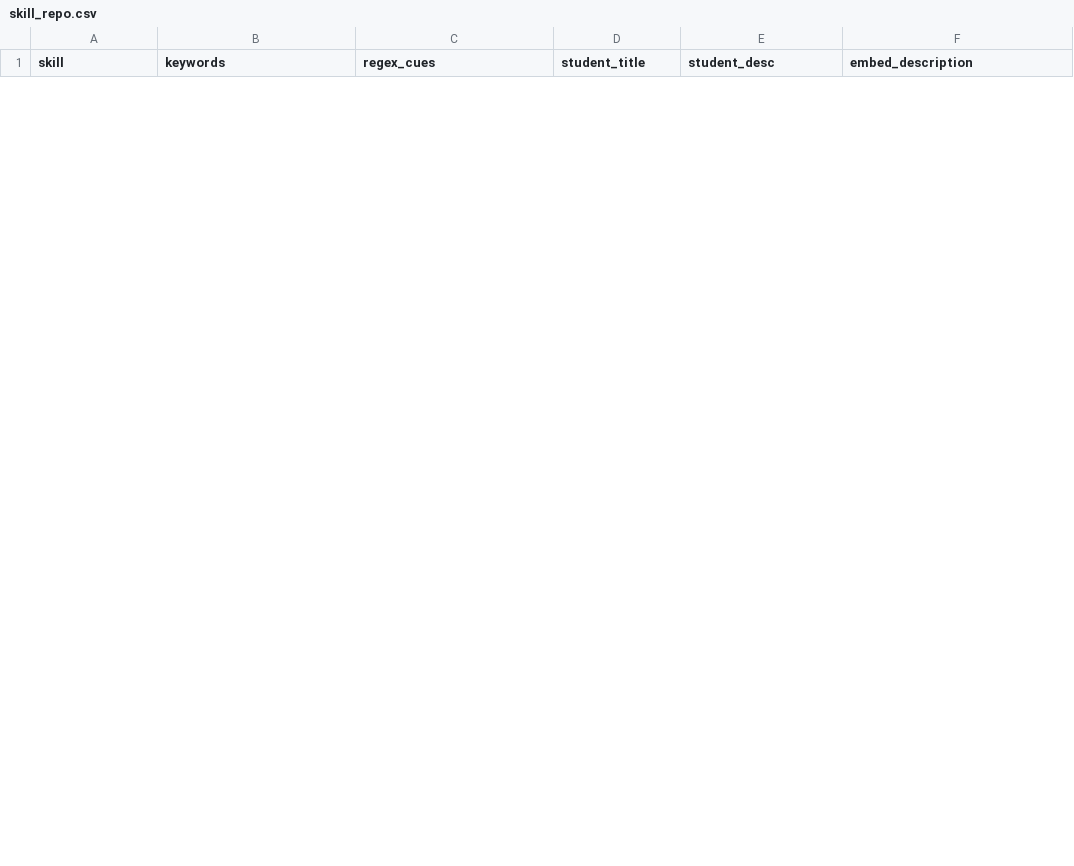
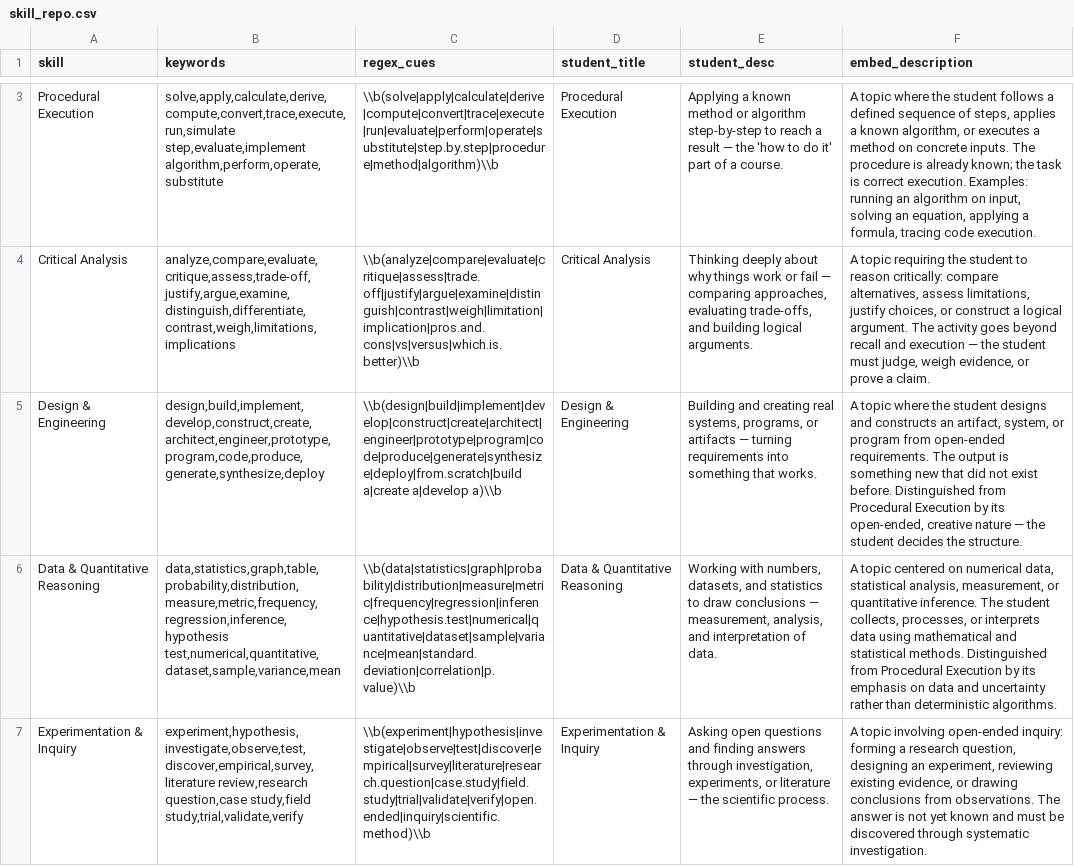
Before and after one commit to SaravananR01/VCGEN, a CSV file: vcgen/main/skill_repo.csv, drawn as a sheet; only a part is shown, gaps mark what is left out; the diff covers the shown part only; the diff names each change by its address in the sheet, - before the commit and + after, or states it on an @@ line.

```diff
--- a/vcgen/main/skill_repo.csv
+++ b/vcgen/main/skill_repo.csv
+row 3: Procedural Execution | solve,apply,calculate,derive,compute,convert,trace,execute,run,simulate step,evaluate,implement algorithm,perform,operate,substitute | \\b(solve|apply|calculate|derive|compute|convert|trace|execute|run|evaluate|perform|operate|substitute|step.by.step|procedure|method|algorithm)\\b | Procedural Execution | Applying a known method or algorithm step-by-step to reach a result — the 'how to do it' part of a course. | A topic where the student follows a defined sequence of steps, applies a known algorithm, or executes a method on concrete inputs. The procedure is already known; the task is correct execution. Examples: running an algorithm on input, solving an equation, applying a formula, tracing code execution.
+row 4: Critical Analysis | analyze,compare,evaluate,critique,assess,trade-off,justify,argue,examine,distinguish,differentiate,contrast,weigh,limitations,implications | \\b(analyze|compare|evaluate|critique|assess|trade.off|justify|argue|examine|distinguish|contrast|weigh|limitation|implication|pros.and.cons|vs|versus|which.is.better)\\b | Critical Analysis | Thinking deeply about why things work or fail — comparing approaches, evaluating trade-offs, and building logical arguments. | A topic requiring the student to reason critically: compare alternatives, assess limitations, justify choices, or construct a logical argument. The activity goes beyond recall and execution — the student must judge, weigh evidence, or prove a claim.
+row 5: Design & Engineering | design,build,implement,develop,construct,create,architect,engineer,prototype,program,code,produce,generate,synthesize,deploy | \\b(design|build|implement|develop|construct|create|architect|engineer|prototype|program|code|produce|generate|synthesize|deploy|from.scratch|build a|create a|develop a)\\b | Design & Engineering | Building and creating real systems, programs, or artifacts — turning requirements into something that works. | A topic where the student designs and constructs an artifact, system, or program from open-ended requirements. The output is something new that did not exist before. Distinguished from Procedural Execution by its open-ended, creative nature — the student decides the structure.
+row 6: Data & Quantitative Reasoning | data,statistics,graph,table,probability,distribution,measure,metric,frequency,regression,inference,hypothesis test,numerical,quantitative,dataset,sample,variance,mean | \\b(data|statistics|graph|probability|distribution|measure|metric|frequency|regression|inference|hypothesis.test|numerical|quantitative|dataset|sample|variance|mean|standard.deviation|correlation|p.value)\\b | Data & Quantitative Reasoning | Working with numbers, datasets, and statistics to draw conclusions — measurement, analysis, and interpretation of data. | A topic centered on numerical data, statistical analysis, measurement, or quantitative inference. The student collects, processes, or interprets data using mathematical and statistical methods. Distinguished from Procedural Execution by its emphasis on data and uncertainty rather than deterministic algorithms.
+row 7: Experimentation & Inquiry | experiment,hypothesis,investigate,observe,test,discover,empirical,survey,literature review,research question,case study,field study,trial,validate,verify | \\b(experiment|hypothesis|investigate|observe|test|discover|empirical|survey|literature|research.question|case.study|field.study|trial|validate|verify|open.ended|inquiry|scientific.method)\\b | Experimentation & Inquiry | Asking open questions and finding answers through investigation, experiments, or literature — the scientific process. | A topic involving open-ended inquiry: forming a research question, designing an experiment, reviewing existing evidence, or drawing conclusions from observations. The answer is not yet known and must be discovered through systematic investigation.
```
Also changed, not shown: 5 added rows and 7 removed rows elsewhere in this file, 4 other files.
